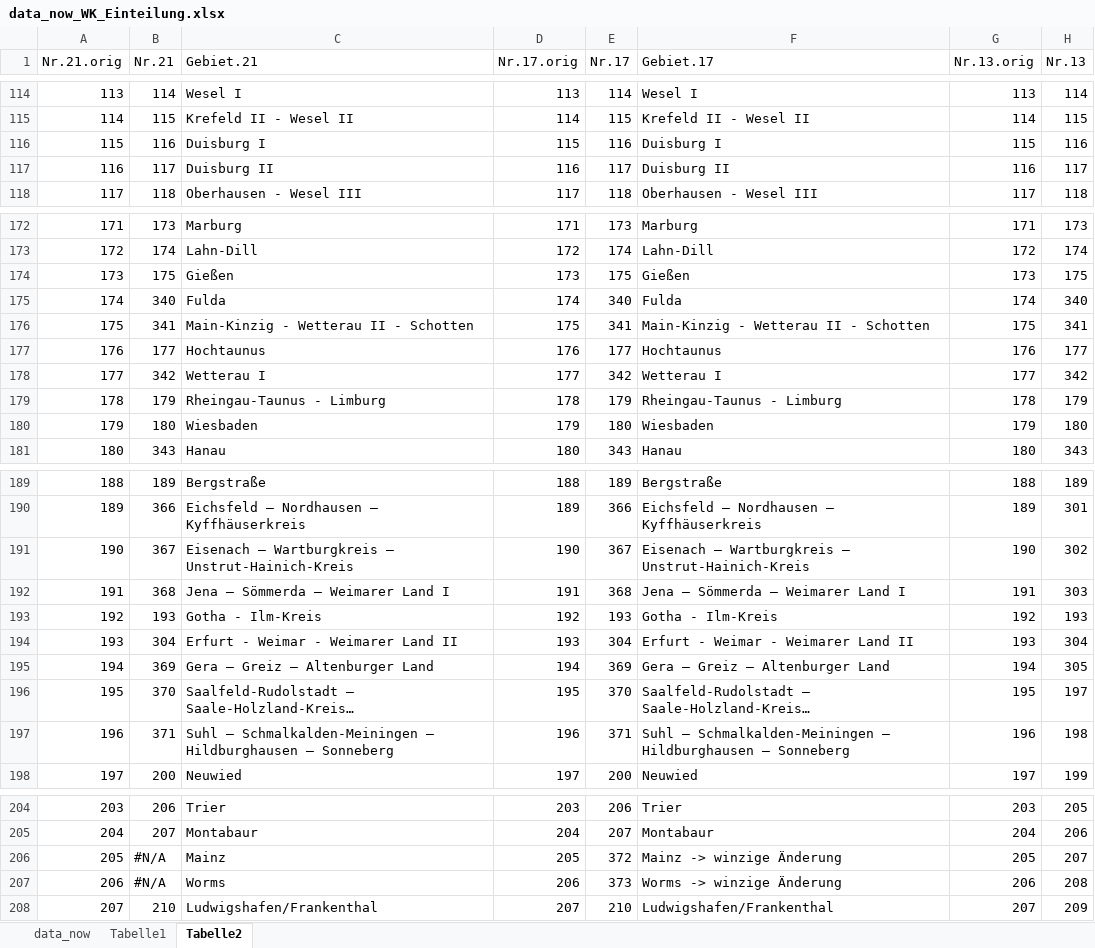
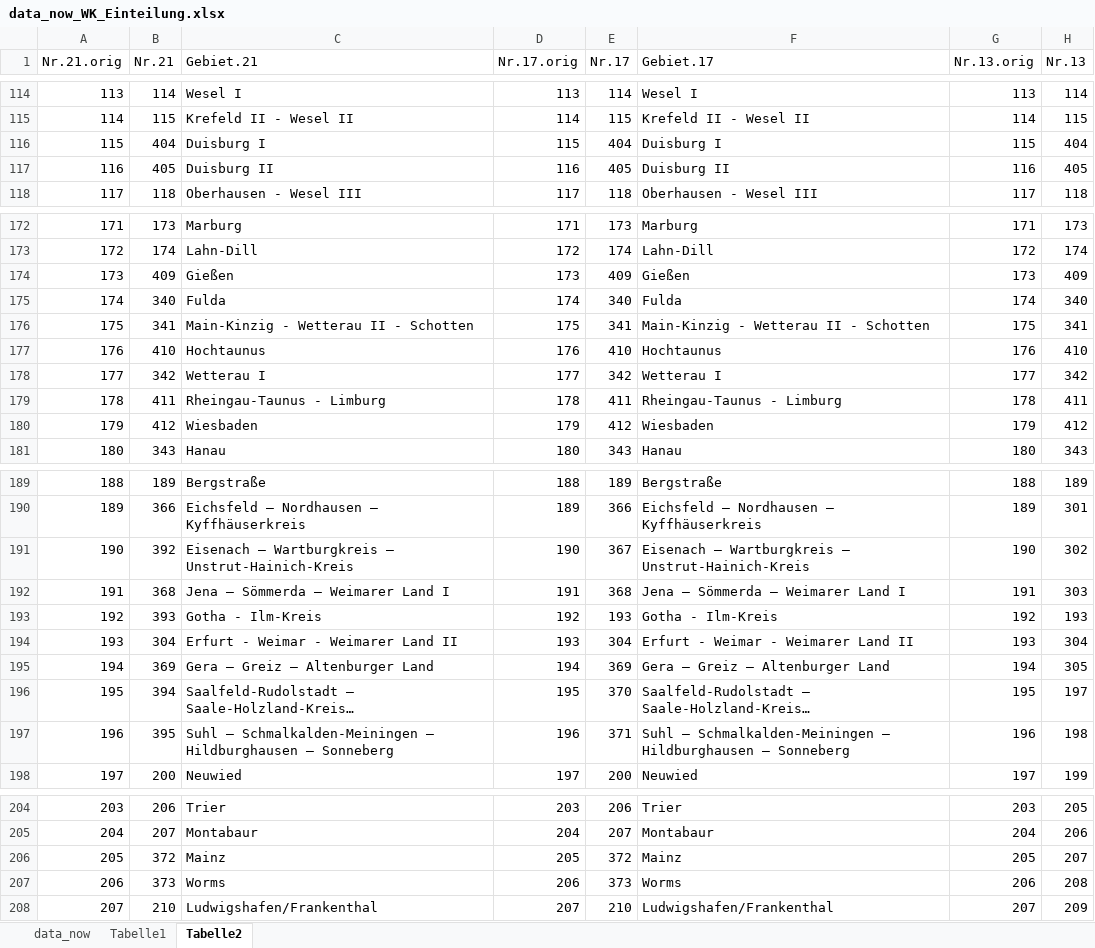
Before and after one commit to AnLeWe/B.A.-Spitzenkandidaten, an Excel workbook: Data/data_now_WK_Einteilung.xlsx, sheet Tabelle2, drawn as a sheet; only a part is shown, gaps mark what is left out; long unchanged cells end in …; values as stored, in another font and other column widths than the file's, no cell formats; the diff covers the shown part only; the diff names each change by its address in the sheet, - before the commit and + after, or states it on an @@ line.

```diff
--- a/Data/data_now_WK_Einteilung.xlsx (sheet Tabelle2)
+++ b/Data/data_now_WK_Einteilung.xlsx (sheet Tabelle2)
-B116 (Nr.21): 116
+B116 (Nr.21): 404
-E116 (Nr.17): 116
+E116 (Nr.17): 404
-H116 (Nr.13): 116
+H116 (Nr.13): 404
-B117 (Nr.21): 117
+B117 (Nr.21): 405
-E117 (Nr.17): 117
+E117 (Nr.17): 405
-H117 (Nr.13): 117
+H117 (Nr.13): 405
-B174 (Nr.21): 175
+B174 (Nr.21): 409
-E174 (Nr.17): 175
+E174 (Nr.17): 409
-H174 (Nr.13): 175
+H174 (Nr.13): 409
-B177 (Nr.21): 177
+B177 (Nr.21): 410
-E177 (Nr.17): 177
+E177 (Nr.17): 410
-H177 (Nr.13): 177
+H177 (Nr.13): 410
-B179 (Nr.21): 179
+B179 (Nr.21): 411
-E179 (Nr.17): 179
+E179 (Nr.17): 411
-H179 (Nr.13): 179
+H179 (Nr.13): 411
-B180 (Nr.21): 180
+B180 (Nr.21): 412
-E180 (Nr.17): 180
+E180 (Nr.17): 412
-H180 (Nr.13): 180
+H180 (Nr.13): 412
-B191 (Nr.21): 367
+B191 (Nr.21): 392
-B193 (Nr.21): 193
+B193 (Nr.21): 393
-B196 (Nr.21): 370
+B196 (Nr.21): 394
-B197 (Nr.21): 371
+B197 (Nr.21): 395
-B206 (Nr.21): #N/A
+B206 (Nr.21): 372
-F206 (Gebiet.17): Mainz -> winzige Änderung
+F206 (Gebiet.17): Mainz
-B207 (Nr.21): #N/A
+B207 (Nr.21): 373
-F207 (Gebiet.17): Worms -> winzige Änderung
+F207 (Gebiet.17): Worms
```
Also changed, not shown: 33 edited cells elsewhere in this sheet, cell formats, Data/Treatment_WK_21.xlsx.
